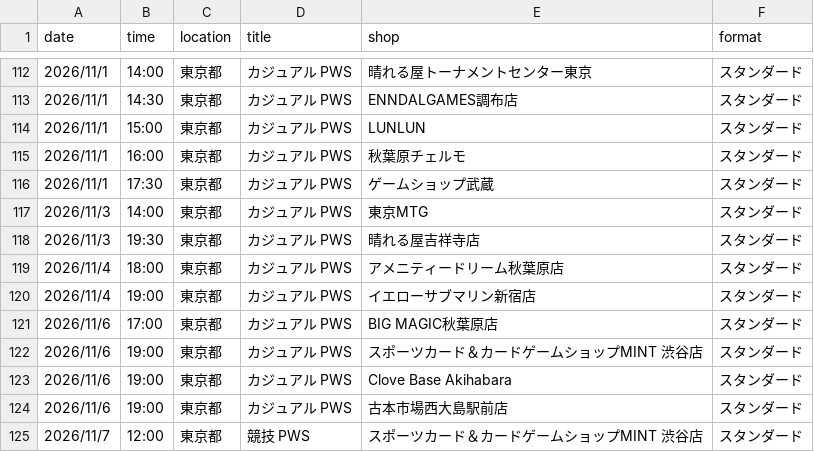
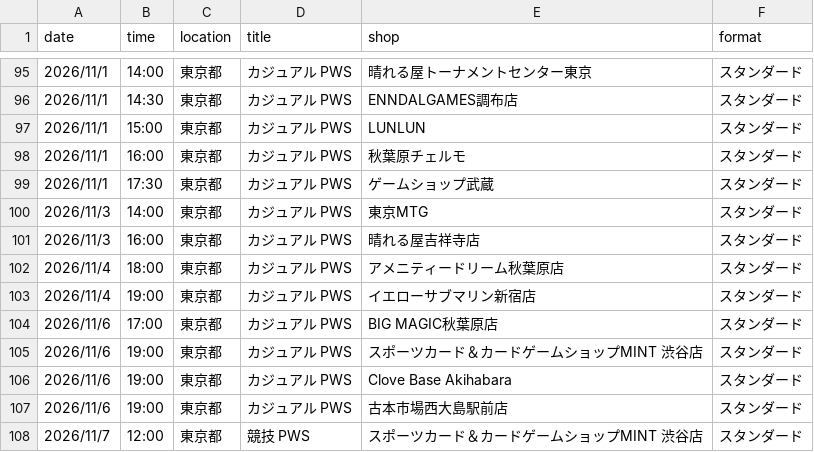
Before and after one commit to wakame1367/mtg_official_event_scraper, a CSV file: mtg_events.csv, drawn as a sheet; only a part is shown, gaps mark what is left out; the diff covers the shown part only.

```diff
--- a/mtg_events.csv
+++ b/mtg_events.csv
@@ -117,3 +100,3 @@
 2026/11/3,14:00,東京都,カジュアル PWS,東京MTG,スタンダード
-2026/11/3,19:30,東京都,カジュアル PWS,晴れる屋吉祥寺店,スタンダード
+2026/11/3,16:00,東京都,カジュアル PWS,晴れる屋吉祥寺店,スタンダード
 2026/11/4,18:00,東京都,カジュアル PWS,アメニティードリーム秋葉原店,スタンダード
```
Also changed, not shown: 18 removed rows elsewhere in this file, mtg_events_latest.csv, 2 other files.
